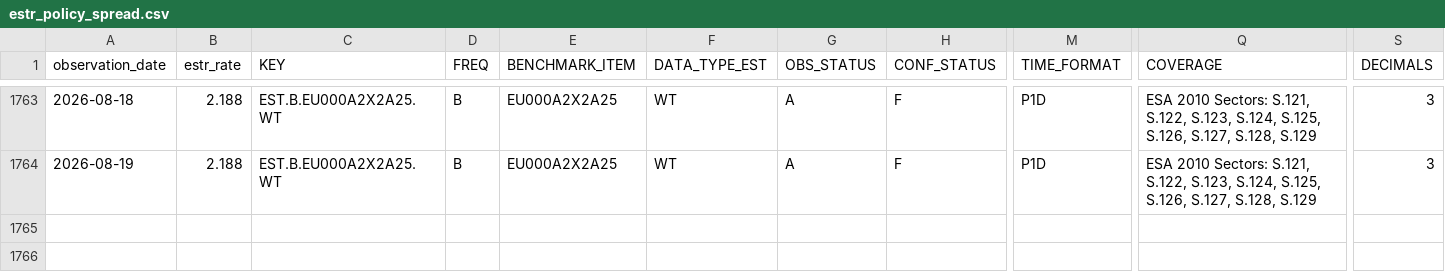
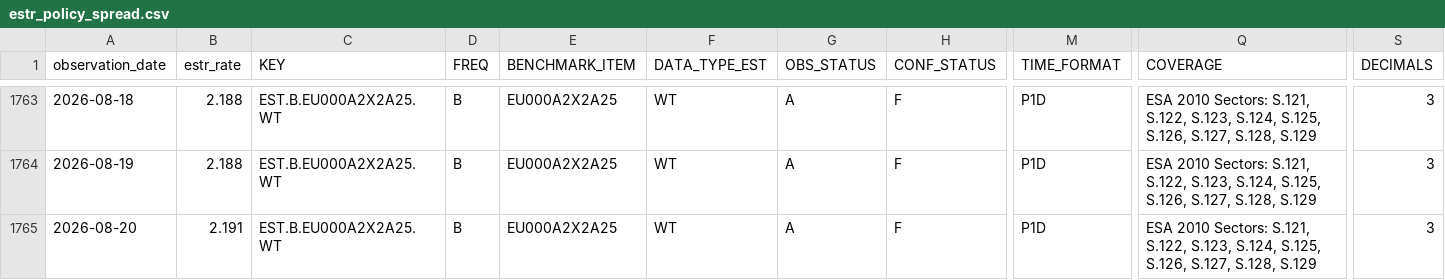
Before and after one commit to Li52utm/repo-lens, a CSV file: data/processed/funding/estr_policy_spread.csv, drawn as a sheet; only a part is shown, gaps mark what is left out; rows hold the shown columns only; the diff names each change by its address in the sheet, - before the commit and + after, or states it on an @@ line.

Commit message:
Refresh RepoLens market data 2026-08-21

```diff
--- a/data/processed/funding/estr_policy_spread.csv
+++ b/data/processed/funding/estr_policy_spread.csv
+row 1765: 2026-08-20 | 2.191 | EST.B.EU000A2X2A25.WT | B | EU000A2X2A25 | WT | A | F | P1D | ESA 2010 Sectors: S.121, S.122, S.123, S.124, S.125, S.126, S.127, S.128, S.129 | 3
```
Also changed, not shown: data/raw/ecb/estr_active_banks.csv, data/raw/ecb/estr_rate_25th_percentile.csv, 8 other files.
